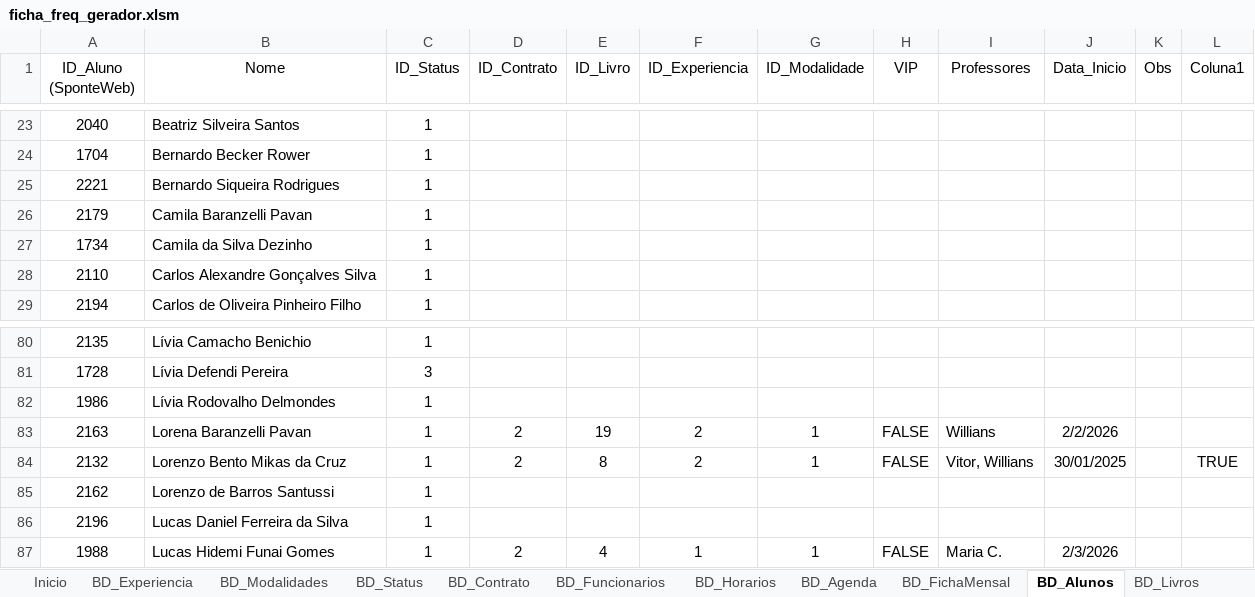
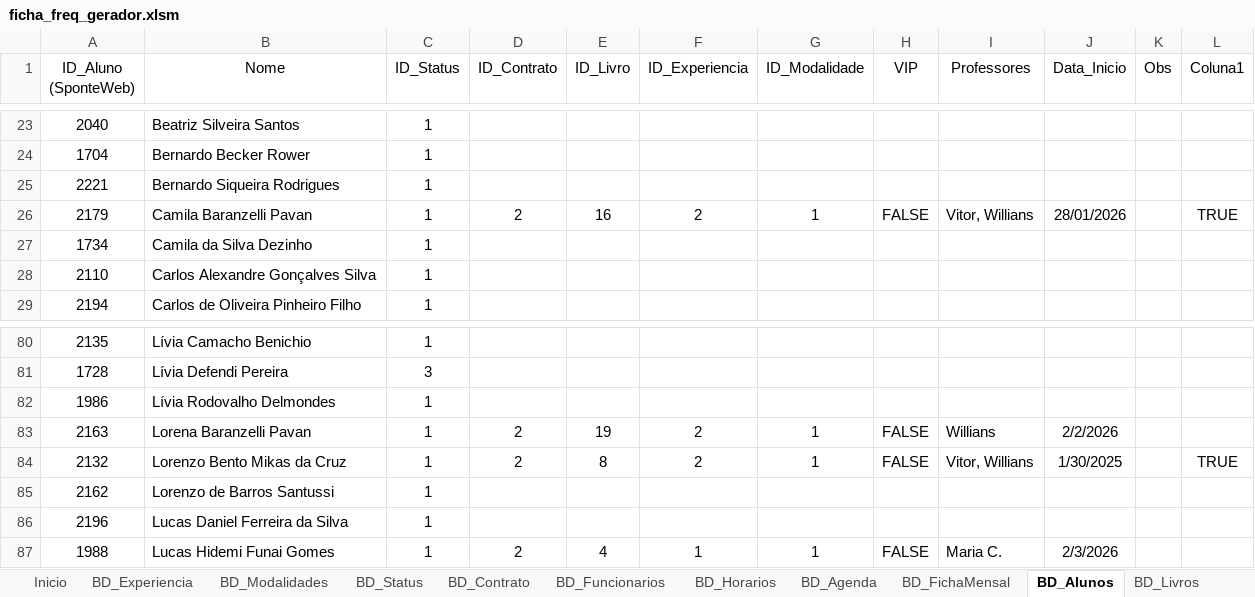
Before and after one commit to Vitor-rs/wizped_2, an Excel workbook: docs/ficha_freq_gerador.xlsm, sheet BD_Alunos, drawn as a sheet; only a part is shown, gaps mark what is left out; values as stored, in another font and other column widths than the file's, no borders; table styles not drawn; the diff names each change by its address in the sheet, - before the commit and + after, or states it on an @@ line.

```diff
--- a/docs/ficha_freq_gerador.xlsm (sheet BD_Alunos)
+++ b/docs/ficha_freq_gerador.xlsm (sheet BD_Alunos)
-D26 (ID_Contrato): (empty)
+D26 (ID_Contrato): 2
-E26 (ID_Livro): (empty)
+E26 (ID_Livro): 16
-F26 (ID_Experiencia): (empty)
+F26 (ID_Experiencia): 2
-G26 (ID_Modalidade): (empty)
+G26 (ID_Modalidade): 1
-H26 (VIP): (empty)
+H26 (VIP): FALSE
-I26 (Professores): (empty)
+I26 (Professores): Vitor, Willians
-J26 (Data_Inicio): (empty)
+J26 (Data_Inicio): 28/01/2026
-L26 (Coluna1): (empty)
+L26 (Coluna1): TRUE
-J84 (Data_Inicio): 30/01/2025
+J84 (Data_Inicio): 1/30/2025
```
Also changed, not shown: sheet BD_Historico, sheet BD_Agenda, sheet BD_Vinculo_Professor, 12 other files.
